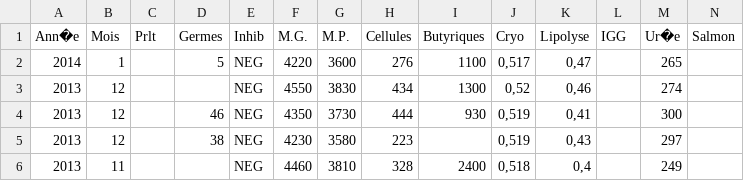
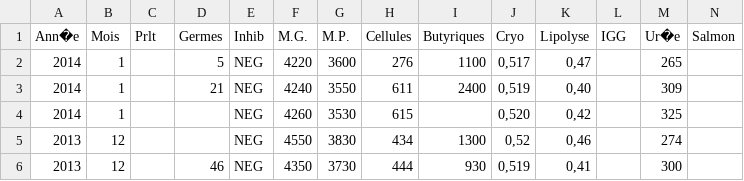
Before and after one commit to ekylibre/ekylibre, a CSV file: db/first_runs/demo/milk_analyses.csv, drawn as a sheet; only a part is shown; the shorter side is filled out with more unchanged rows; rows hold the shown columns only; the diff names each change by its address in the sheet, - before the commit and + after, or states it on an @@ line.

```diff
--- a/db/first_runs/demo/milk_analyses.csv
+++ b/db/first_runs/demo/milk_analyses.csv
+row 3: 2014 | 1 |  | 21 | NEG | 4240 | 3550 | 611 | 2400 | 0,519 | 0,40 |  | 309
+row 4: 2014 | 1 |  |  | NEG | 4260 | 3530 | 615 |  | 0,520 | 0,42 |  | 325
```
Also changed, not shown: db/first_runs/demo/equipments_list.csv, 11 other files.
